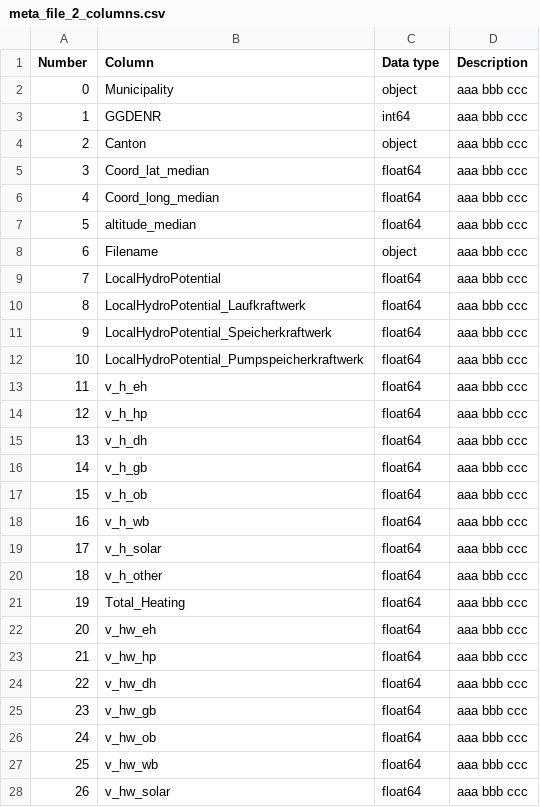
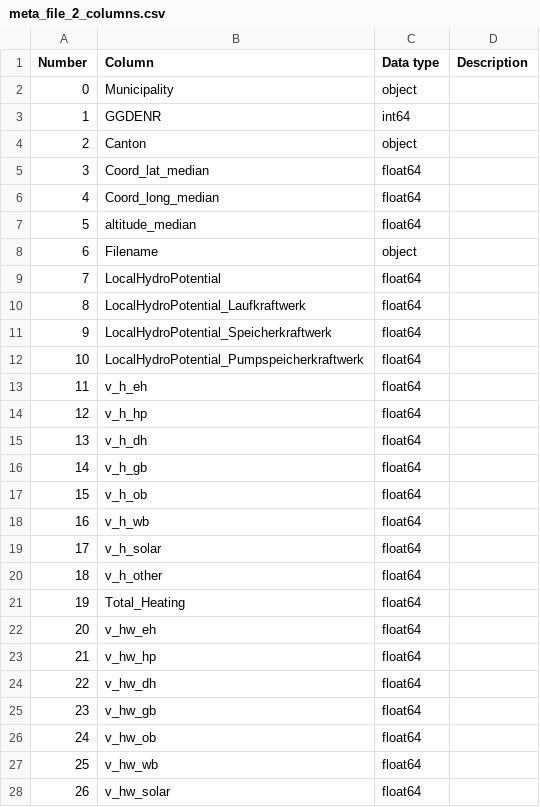
Before and after one commit to HSLUDEM/DEM_Documentation, a CSV file: docs/source/how_to_use_the_model/input_files_csv/meta_file_2_columns.csv, drawn as a sheet; only a part is shown; the diff covers the shown part only.

```diff
--- a/docs/source/how_to_use_the_model/input_files_csv/meta_file_2_columns.csv
+++ b/docs/source/how_to_use_the_model/input_files_csv/meta_file_2_columns.csv
@@ -1,28 +1,28 @@
 "Number","Column","Data type","Description"
-"0","Municipality","object","aaa bbb ccc"
-"1","GGDENR","int64","aaa bbb ccc"
-"2","Canton","object","aaa bbb ccc"
-"3","Coord_lat_median","float64","aaa bbb ccc"
-"4","Coord_long_median","float64","aaa bbb ccc"
-"5","altitude_median","float64","aaa bbb ccc"
-"6","Filename","object","aaa bbb ccc"
-"7","LocalHydroPotential","float64","aaa bbb ccc"
-"8","LocalHydroPotential_Laufkraftwerk","float64","aaa bbb ccc"
-"9","LocalHydroPotential_Speicherkraftwerk","float64","aaa bbb ccc"
-"10","LocalHydroPotential_Pumpspeicherkraftwerk","float64","aaa bbb ccc"
-"11","v_h_eh","float64","aaa bbb ccc"
-"12","v_h_hp","float64","aaa bbb ccc"
-"13","v_h_dh","float64","aaa bbb ccc"
-"14","v_h_gb","float64","aaa bbb ccc"
-"15","v_h_ob","float64","aaa bbb ccc"
-"16","v_h_wb","float64","aaa bbb ccc"
-"17","v_h_solar","float64","aaa bbb ccc"
-"18","v_h_other","float64","aaa bbb ccc"
-"19","Total_Heating","float64","aaa bbb ccc"
-"20","v_hw_eh","float64","aaa bbb ccc"
-"21","v_hw_hp","float64","aaa bbb ccc"
-"22","v_hw_dh","float64","aaa bbb ccc"
-"23","v_hw_gb","float64","aaa bbb ccc"
-"24","v_hw_ob","float64","aaa bbb ccc"
-"25","v_hw_wb","float64","aaa bbb ccc"
-"26","v_hw_solar","float64","aaa bbb ccc"
+"0","Municipality","object",""
+"1","GGDENR","int64",""
+"2","Canton","object",""
+"3","Coord_lat_median","float64",""
+"4","Coord_long_median","float64",""
+"5","altitude_median","float64",""
+"6","Filename","object",""
+"7","LocalHydroPotential","float64",""
+"8","LocalHydroPotential_Laufkraftwerk","float64",""
+"9","LocalHydroPotential_Speicherkraftwerk","float64",""
+"10","LocalHydroPotential_Pumpspeicherkraftwerk","float64",""
+"11","v_h_eh","float64",""
+"12","v_h_hp","float64",""
+"13","v_h_dh","float64",""
+"14","v_h_gb","float64",""
+"15","v_h_ob","float64",""
+"16","v_h_wb","float64",""
+"17","v_h_solar","float64",""
+"18","v_h_other","float64",""
+"19","Total_Heating","float64",""
+"20","v_hw_eh","float64",""
+"21","v_hw_hp","float64",""
+"22","v_hw_dh","float64",""
+"23","v_hw_gb","float64",""
+"24","v_hw_ob","float64",""
+"25","v_hw_wb","float64",""
+"26","v_hw_solar","float64",""
```
Also changed, not shown: 26 edited cells elsewhere in this file, docs/source/how_to_use_the_model/input_files_csv/master_file_columns.csv, docs/source/how_to_use_the_model/input_files_csv/simulation_profiles_file_columns.csv, 5 other files.
